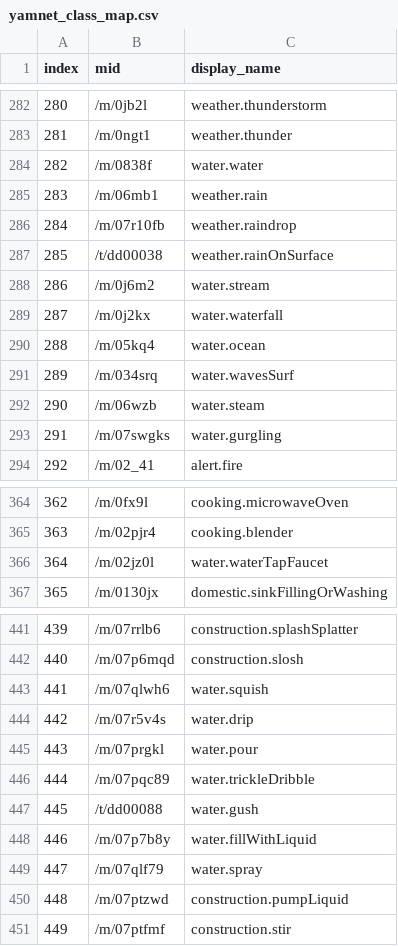
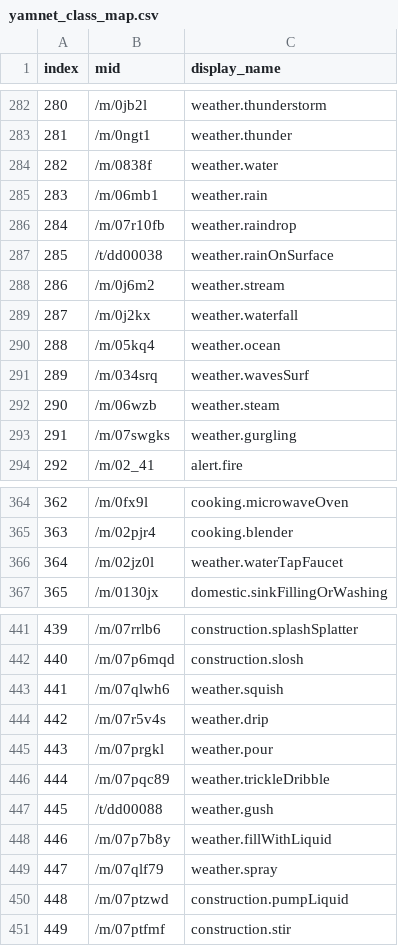
Before and after one commit to cecat/CeC-HA-Addons, a CSV file: yamcam3/files/yamnet_class_map.csv, drawn as a sheet; only a part is shown, gaps mark what is left out; the diff covers the shown part only.

Commit message:
tune group assignments

```diff
--- a/yamcam3/files/yamnet_class_map.csv
+++ b/yamcam3/files/yamnet_class_map.csv
@@ -283,3 +283,3 @@ index,mid,display_name
 281,/m/0ngt1,weather.thunder
-282,/m/0838f,water.water
+282,/m/0838f,weather.water
 283,/m/06mb1,weather.rain
@@ -287,8 +287,8 @@ index,mid,display_name
 285,/t/dd00038,weather.rainOnSurface
-286,/m/0j6m2,water.stream
-287,/m/0j2kx,water.waterfall
-288,/m/05kq4,water.ocean
-289,/m/034srq,water.wavesSurf
-290,/m/06wzb,water.steam
-291,/m/07swgks,water.gurgling
+286,/m/0j6m2,weather.stream
+287,/m/0j2kx,weather.waterfall
+288,/m/05kq4,weather.ocean
+289,/m/034srq,weather.wavesSurf
+290,/m/06wzb,weather.steam
+291,/m/07swgks,weather.gurgling
 292,/m/02_41,alert.fire
@@ -365,3 +365,3 @@ index,mid,display_name
 363,/m/02pjr4,cooking.blender
-364,/m/02jz0l,water.waterTapFaucet
+364,/m/02jz0l,weather.waterTapFaucet
 365,/m/0130jx,domestic.sinkFillingOrWashing
@@ -442,9 +442,9 @@ index,mid,display_name
 440,/m/07p6mqd,construction.slosh
-441,/m/07qlwh6,water.squish
-442,/m/07r5v4s,water.drip
-443,/m/07prgkl,water.pour
-444,/m/07pqc89,water.trickleDribble
-445,/t/dd00088,water.gush
-446,/m/07p7b8y,water.fillWithLiquid
-447,/m/07qlf79,water.spray
+441,/m/07qlwh6,weather.squish
+442,/m/07r5v4s,weather.drip
+443,/m/07prgkl,weather.pour
+444,/m/07pqc89,weather.trickleDribble
+445,/t/dd00088,weather.gush
+446,/m/07p7b8y,weather.fillWithLiquid
+447,/m/07qlf79,weather.spray
 448,/m/07ptzwd,construction.pumpLiquid
```
Also changed, not shown: 1 edited cell elsewhere in this file.
